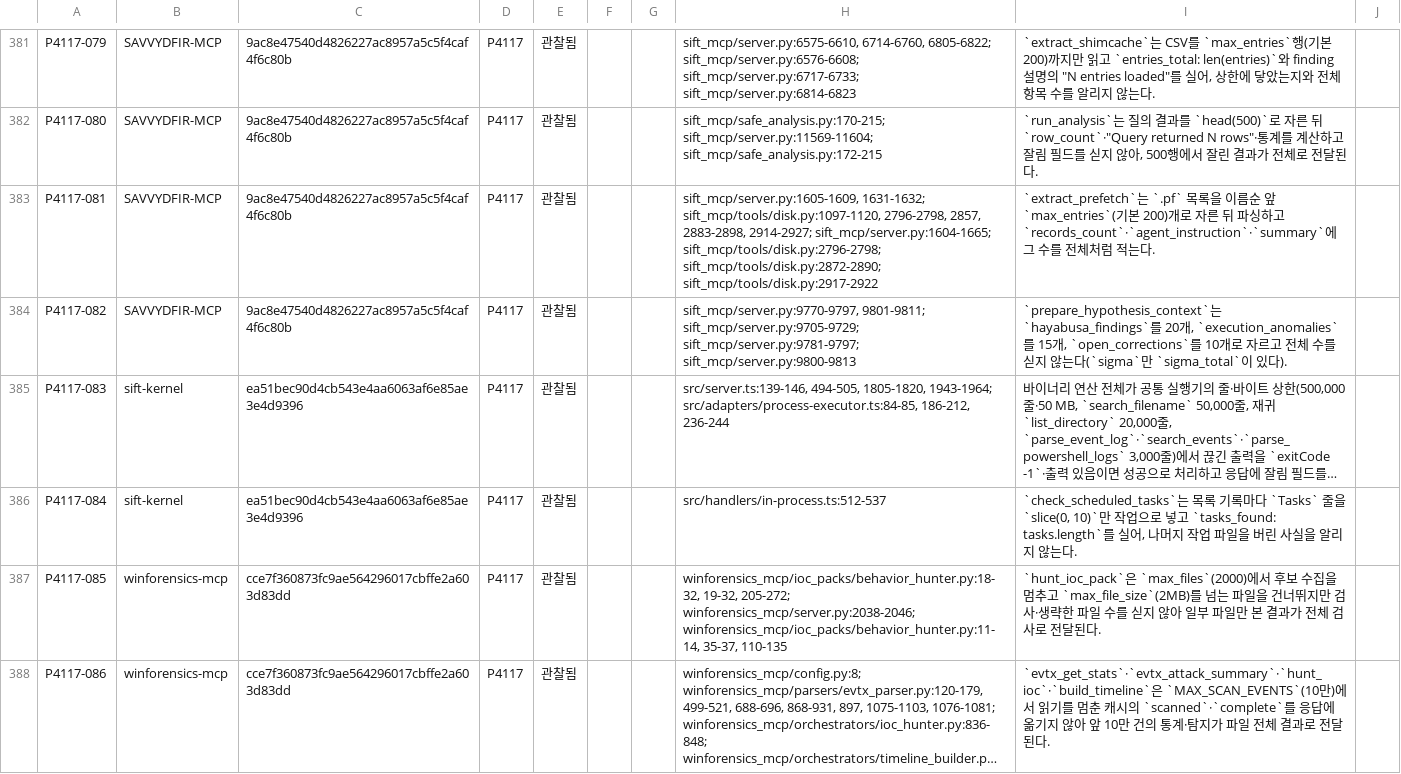
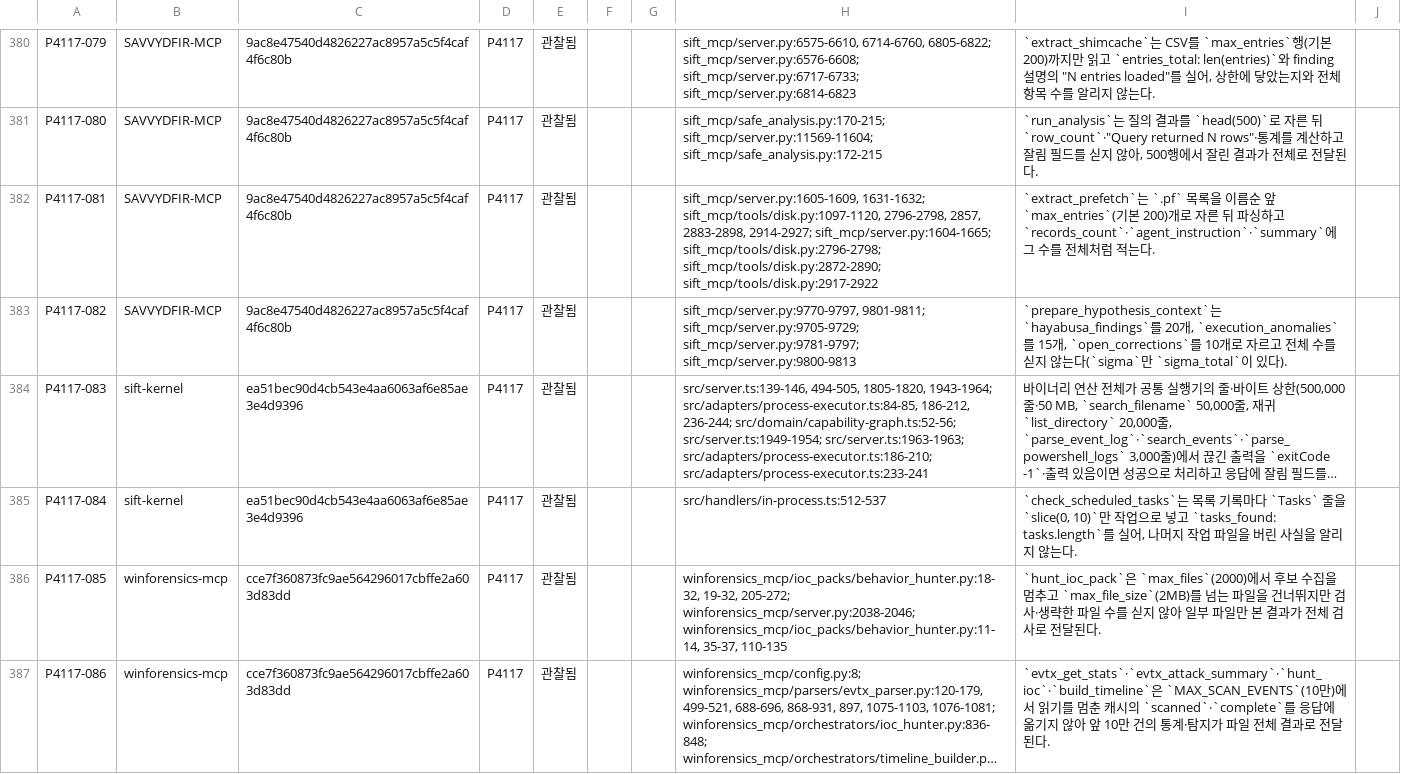
Before and after one commit to Trace2Bac/dfir-mcp-matrix, a CSV file: problems/_data/ch4/findings.csv, drawn as a sheet; only a part is shown, gaps mark what is left out; long unchanged cells end in …; addresses are those after the commit; the diff covers the shown part only; the diff names each change by its address in the sheet, - before the commit and + after, or states it on an @@ line.

```diff
--- a/problems/_data/ch4/findings.csv
+++ b/problems/_data/ch4/findings.csv
-H384: …src/adapters/process-executor.ts:84-85, 186-212, 236-244
+H384: …src/adapters/process-executor.ts:84-85, 186-212, 236-244; src/domain/capability-graph.ts:52-56; src/server.ts:1949-1954; src/server.ts:1963-1963; src/adapters/process-executor.ts:186-210; src/adapters/process-executor.ts:233-241
```
Also changed, not shown: 3 removed rows and 6 edited cells elsewhere in this file, problems/_data/ch2/findings.csv.
